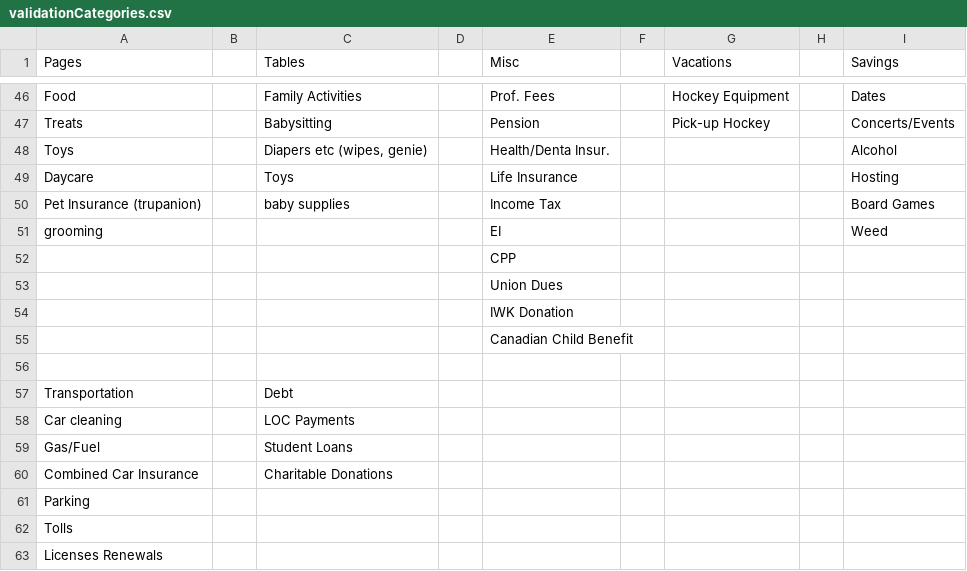
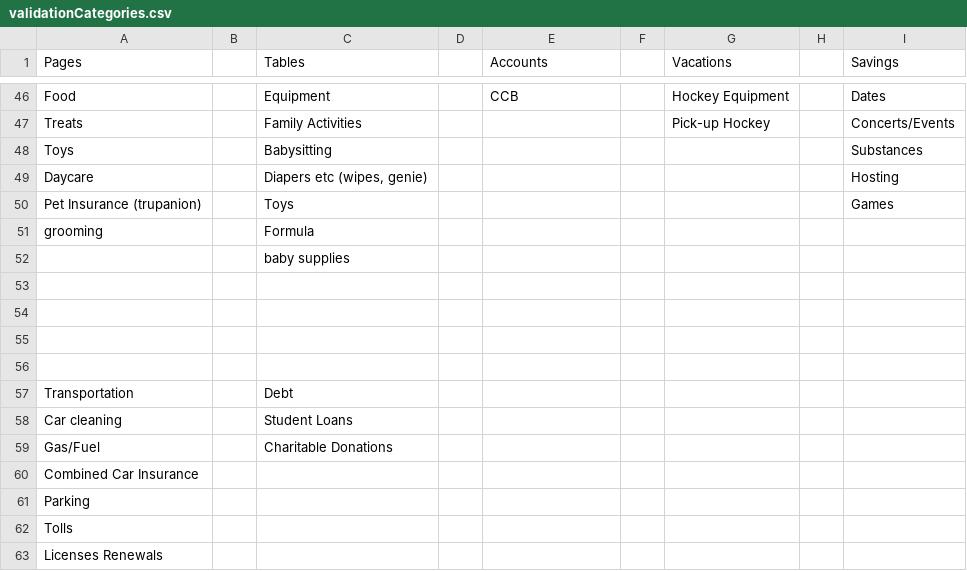
Before and after one commit to garyhubley/transactionParser, a CSV file: validationCategories.csv, drawn as a sheet; only a part is shown, gaps mark what is left out; removed rows and columns are numbered as before the commit, all else as after; the diff covers the shown part only; the diff names each change by its address in the sheet, - before the commit and + after, or states it on an @@ line.

```diff
--- a/validationCategories.csv
+++ b/validationCategories.csv
-E1: Misc
+E1: Accounts
-C46 (Tables): Family Activities
+C46 (Tables): Equipment
-E46 (Accounts): Prof. Fees
+E46 (Accounts): CCB
-C47 (Tables): Babysitting
+C47 (Tables): Family Activities
-E47 (Accounts): Pension
+E47 (Accounts): (empty)
-row 48: Toys |  | Diapers etc (wipes, genie) |  | Health/Denta Insur. |  |  |  | Alcohol
+row 48: Toys |  | Babysitting |  |  |  |  |  | Substances
-C49 (Tables): Toys
+C49 (Tables): Diapers etc (wipes, genie)
-E49 (Accounts): Life Insurance
+E49 (Accounts): (empty)
-C50 (Tables): baby supplies
+C50 (Tables): Toys
-E50 (Accounts): Income Tax
+E50 (Accounts): (empty)
-I50 (Savings): Board Games
+I50 (Savings): Games
-row 51: grooming |  |  |  | EI |  |  |  | Weed
-row 52:  |  |  |  | CPP
+row 51: grooming |  | Formula
+row 52:  |  | baby supplies
-E53 (Accounts): Union Dues
+E53 (Accounts): (empty)
-E54 (Accounts): IWK Donation
+E54 (Accounts): (empty)
-E55 (Accounts): Canadian Child Benefit
+E55 (Accounts): (empty)
-C58 (Tables): LOC Payments
+C58 (Tables): Student Loans
-C59 (Tables): Student Loans
+C59 (Tables): Charitable Donations
-C60 (Tables): Charitable Donations
+C60 (Tables): (empty)
```
Also changed, not shown: 1 added row, 1 removed row and 34 edited cells elsewhere in this file, 3 other files.
